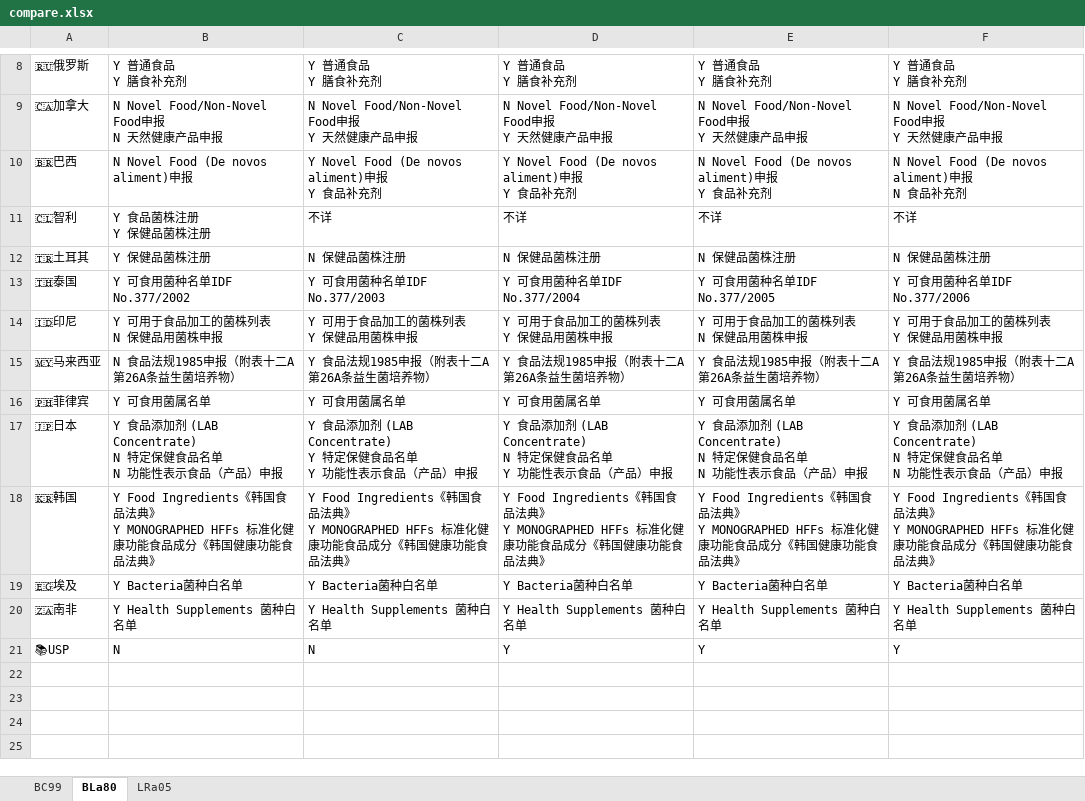
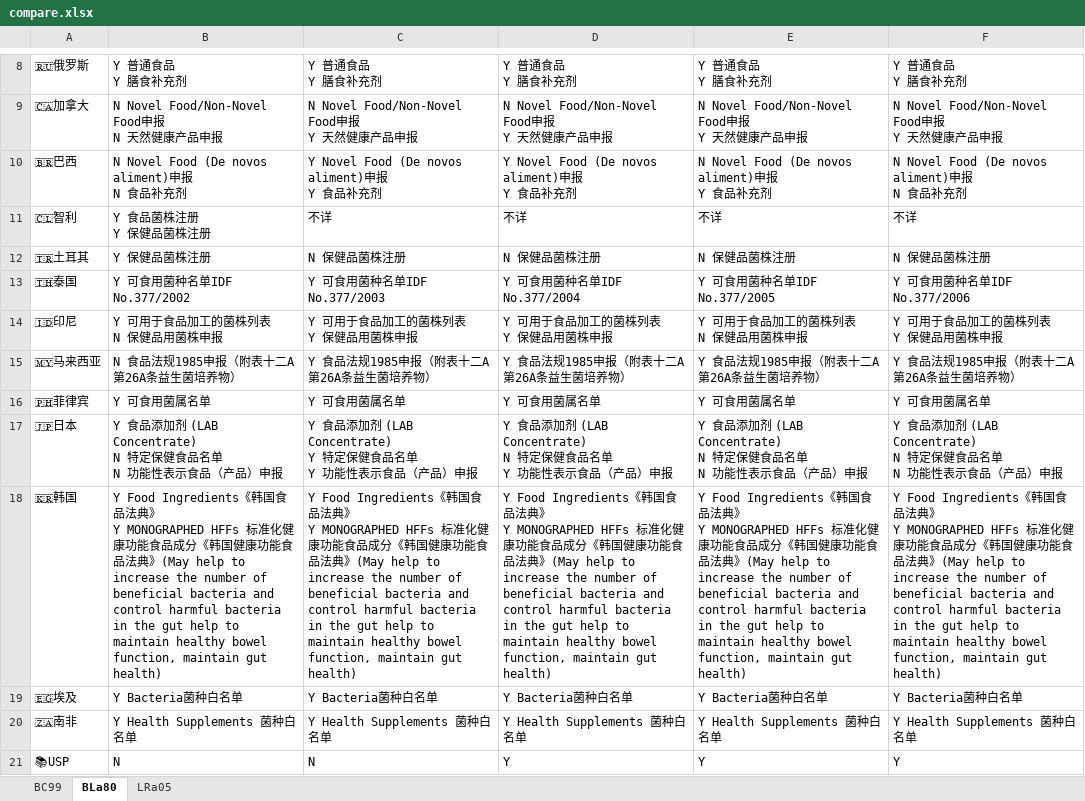
Before and after one commit to EsWhyKay/wecompliance, an Excel workbook: compare.xlsx, sheet BLa80, drawn as a sheet; only a part is shown, gaps mark what is left out; values as stored, in another font and other column widths than the file's, no borders; ↵ is a line break in a cell; the diff names each change by its address in the sheet, - before the commit and + after, or states it on an @@ line.

Commit message:
update data

```diff
--- a/compare.xlsx (sheet BLa80)
+++ b/compare.xlsx (sheet BLa80)
-B10: N Novel Food (De novos aliment)申报
+B10: N Novel Food (De novos aliment)申报 ↵ N 食品补充剂
-B18: …品法典》
+B18: …品法典》(May help to increase the number of beneficial bacteria and control harmful bacteria in the gut help to maintain healthy bowel function, maintain gut health)
-C18: …品法典》
+C18: …品法典》(May help to increase the number of beneficial bacteria and control harmful bacteria in the gut help to maintain healthy bowel function, maintain gut health)
-D18: …品法典》
+D18: …品法典》(May help to increase the number of beneficial bacteria and control harmful bacteria in the gut help to maintain healthy bowel function, maintain gut health)
-E18: …品法典》
+E18: …品法典》(May help to increase the number of beneficial bacteria and control harmful bacteria in the gut help to maintain healthy bowel function, maintain gut health)
-F18: …品法典》
+F18: …品法典》(May help to increase the number of beneficial bacteria and control harmful bacteria in the gut help to maintain healthy bowel function, maintain gut health)
```
Also changed, not shown: sheet LRa05, 2 other files.
